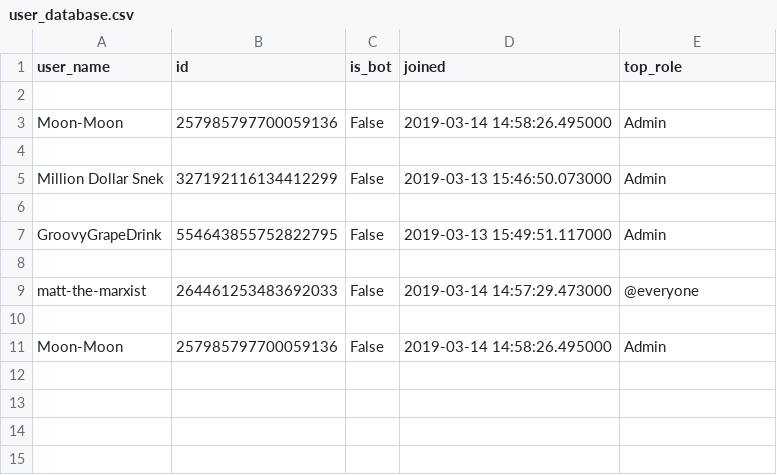
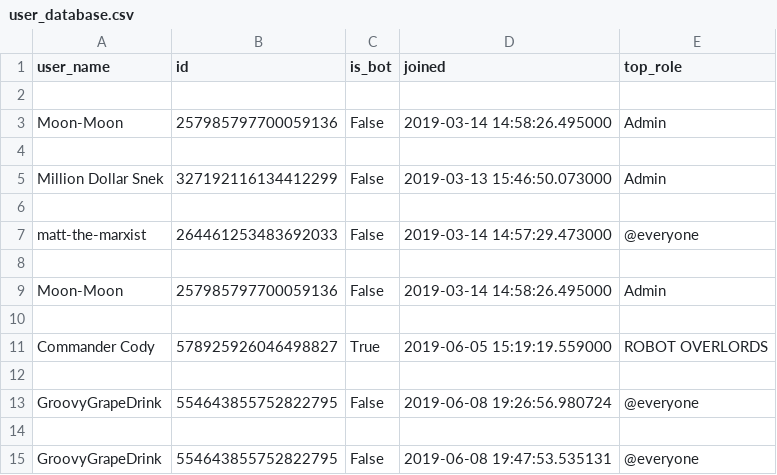
Before and after one commit to programming-group-project/DiscordBotProject, a CSV file: csv_files/user_database.csv, drawn as a sheet.

```diff
--- a/csv_files/user_database.csv
+++ b/csv_files/user_database.csv
@@ -6,4 +6,2 @@ Million Dollar Snek,327192116134412299,False,2019-03-13 15:46:50.073000,Admin
 
-GroovyGrapeDrink,554643855752822795,False,2019-03-13 15:49:51.117000,Admin
-
 matt-the-marxist,264461253483692033,False,2019-03-14 14:57:29.473000,@everyone
@@ -11 +9,7 @@ matt-the-marxist,264461253483692033,False,2019-03-14 14:57:29.473000,@everyone
 Moon-Moon,257985797700059136,False,2019-03-14 14:58:26.495000,Admin
+
+Commander Cody,578925926046498827,True,2019-06-05 15:19:19.559000,ROBOT OVERLORDS
+
+GroovyGrapeDrink,554643855752822795,False,2019-06-08 19:26:56.980724,@everyone
+
+GroovyGrapeDrink,554643855752822795,False,2019-06-08 19:47:53.535131,@everyone
```
Also changed, not shown: csv_files/cache_user_database.csv, 1 other file.
